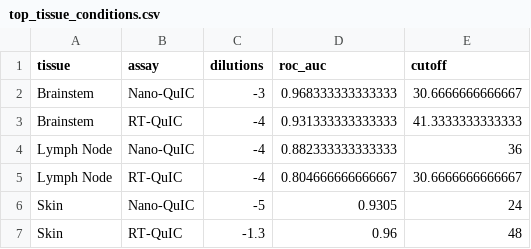
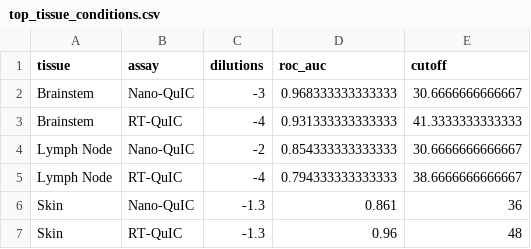
Before and after one commit to gage1145/norwegian-cervids, a CSV file: data/top_tissue_conditions.csv, drawn as a sheet.

Commit message:
Added a block for calculating thresholds from ROCs of ideal conditions for each assay.

```diff
--- a/data/top_tissue_conditions.csv
+++ b/data/top_tissue_conditions.csv
@@ -3,5 +3,5 @@
 "Brainstem","RT-QuIC",-4,0.931333333333333,41.3333333333333
-"Lymph Node","Nano-QuIC",-4,0.882333333333333,36
-"Lymph Node","RT-QuIC",-4,0.804666666666667,30.6666666666667
-"Skin","Nano-QuIC",-5,0.9305,24
+"Lymph Node","Nano-QuIC",-2,0.854333333333333,30.6666666666667
+"Lymph Node","RT-QuIC",-4,0.794333333333333,38.6666666666667
+"Skin","Nano-QuIC",-1.3,0.861,36
 "Skin","RT-QuIC",-1.3,0.96,48
```
Also changed, not shown: 3 other files.
